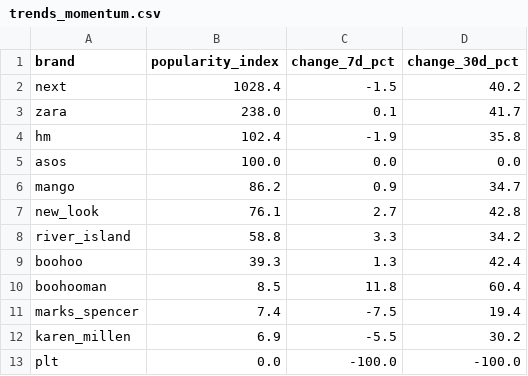
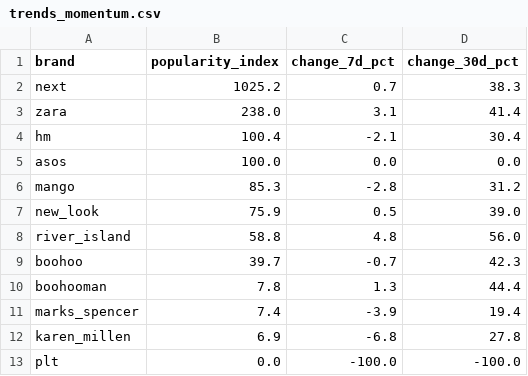
Before and after one commit to lwebster1982/boohoo-tracker, a CSV file: trends_momentum.csv, drawn as a sheet.

```diff
--- a/trends_momentum.csv
+++ b/trends_momentum.csv
@@ -1,13 +1,13 @@
 brand,popularity_index,change_7d_pct,change_30d_pct
-next,1028.4,-1.5,40.2
-zara,238.0,0.1,41.7
-hm,102.4,-1.9,35.8
+next,1025.2,0.7,38.3
+zara,238.0,3.1,41.4
+hm,100.4,-2.1,30.4
 asos,100.0,0.0,0.0
-mango,86.2,0.9,34.7
-new_look,76.1,2.7,42.8
-river_island,58.8,3.3,34.2
-boohoo,39.3,1.3,42.4
-boohooman,8.5,11.8,60.4
-marks_spencer,7.4,-7.5,19.4
-karen_millen,6.9,-5.5,30.2
+mango,85.3,-2.8,31.2
+new_look,75.9,0.5,39.0
+river_island,58.8,4.8,56.0
+boohoo,39.7,-0.7,42.3
+boohooman,7.8,1.3,44.4
+marks_spencer,7.4,-3.9,19.4
+karen_millen,6.9,-6.8,27.8
 plt,0.0,-100.0,-100.0
```
Also changed, not shown: boohooman_summary.csv, plt_summary.csv, 9 other files.
